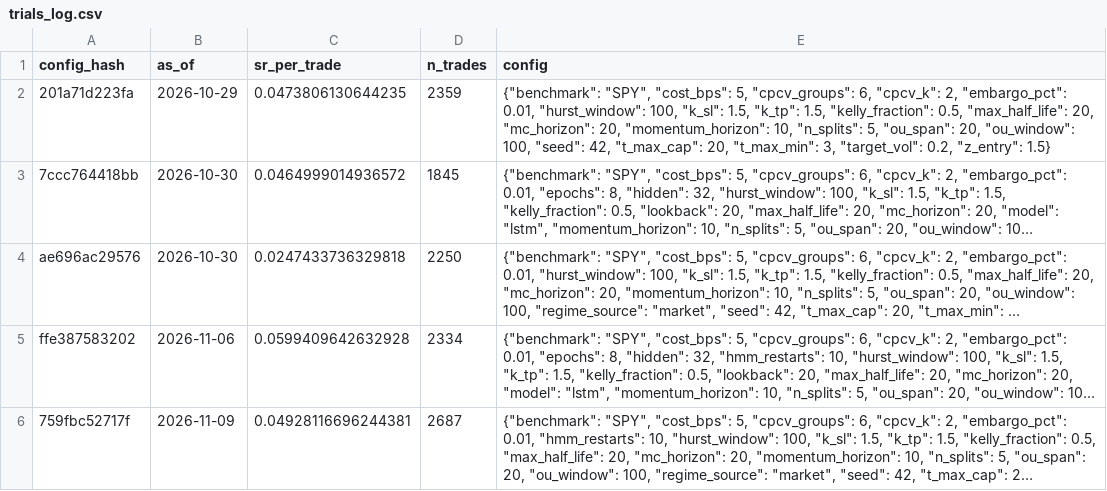
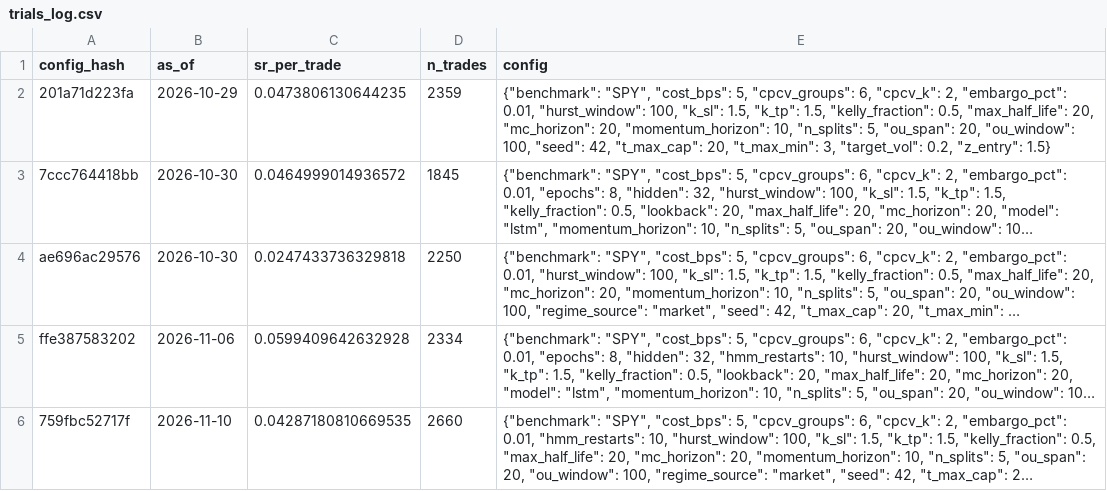
Before and after one commit to Pipe199x/StockSentinel, a CSV file: docs/data/history/trials_log.csv, drawn as a sheet; long unchanged cells end in …; the diff names each change by its address in the sheet, - before the commit and + after, or states it on an @@ line.

```diff
--- a/docs/data/history/trials_log.csv
+++ b/docs/data/history/trials_log.csv
-B6 (as_of): 2026-11-09
+B6 (as_of): 2026-11-10
-C6 (sr_per_trade): 0.04928116696244381
+C6 (sr_per_trade): 0.04287180810669535
-D6 (n_trades): 2687
+D6 (n_trades): 2660
```
Also changed, not shown: docs/data/history/signals_history.csv, 5 other files.
